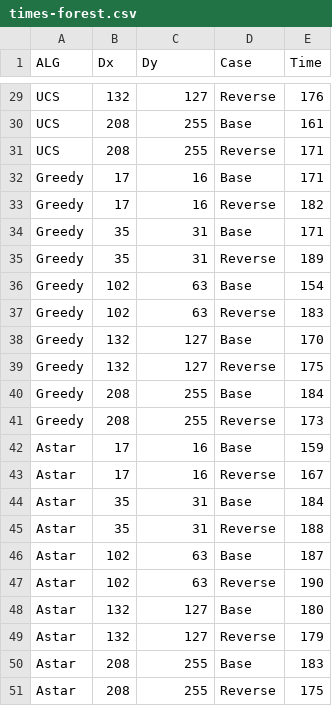
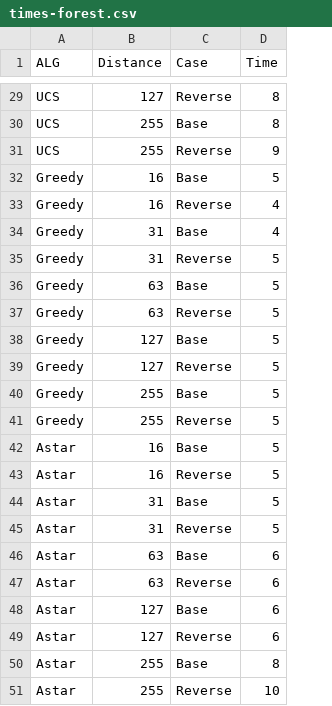
Before and after one commit to igorlfs/tp1-iia, a CSV file: assets/times-forest.csv, drawn as a sheet; only a part is shown, gaps mark what is left out; removed rows and columns are numbered as before the commit, all else as after; the diff covers the shown part only; the diff names each change by its address in the sheet, - before the commit and + after, or states it on an @@ line.

```diff
--- a/assets/times-forest.csv
+++ b/assets/times-forest.csv
-column B (Dx), rows 29-51: 132 | 208 | 208 | 17 | 17 | 35 | 35 | 102 | 102 | 132 | 132 | 208 | 208 | 17 | 17 | 35 | 35 | 102 | 102 | 132 | 132 | 208 | 208
-B1: Dy
+B1: Distance
-D29 (Time): 176
+D29 (Time): 8
-D30 (Time): 161
+D30 (Time): 8
-D31 (Time): 171
+D31 (Time): 9
-D32 (Time): 171
+D32 (Time): 5
-D33 (Time): 182
+D33 (Time): 4
-D34 (Time): 171
+D34 (Time): 4
-D35 (Time): 189
+D35 (Time): 5
-D36 (Time): 154
+D36 (Time): 5
-D37 (Time): 183
+D37 (Time): 5
-D38 (Time): 170
+D38 (Time): 5
-D39 (Time): 175
+D39 (Time): 5
-D40 (Time): 184
+D40 (Time): 5
-D41 (Time): 173
+D41 (Time): 5
-D42 (Time): 159
+D42 (Time): 5
-D43 (Time): 167
+D43 (Time): 5
-D44 (Time): 184
+D44 (Time): 5
-D45 (Time): 188
+D45 (Time): 5
-D46 (Time): 187
+D46 (Time): 6
-D47 (Time): 190
+D47 (Time): 6
-D48 (Time): 180
+D48 (Time): 6
-D49 (Time): 179
+D49 (Time): 6
-D50 (Time): 183
+D50 (Time): 8
-D51 (Time): 175
+D51 (Time): 10
```
Also changed, not shown: 27 edited cells elsewhere in this file, 14 other files.
